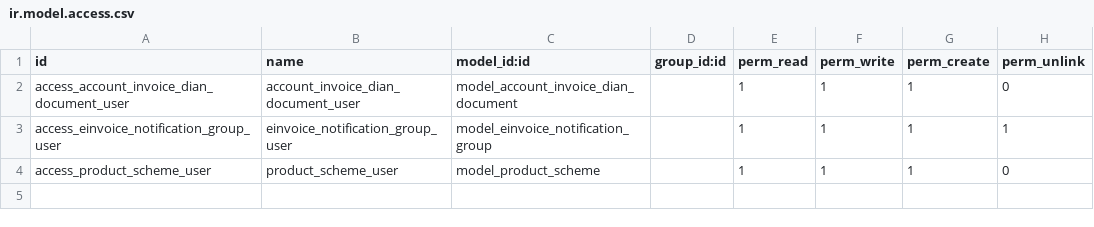
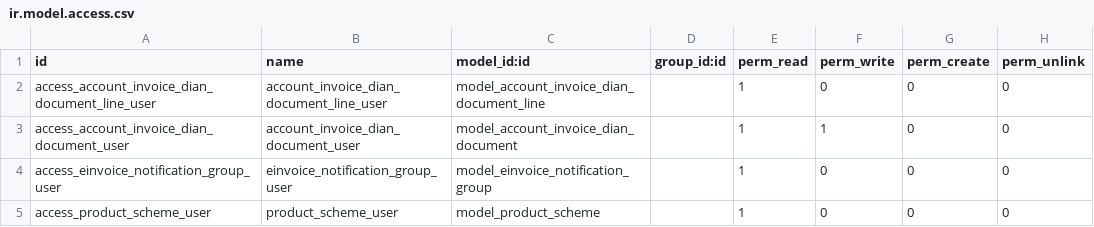
Before and after one commit to proyecto-evoluzion/l10n-colombia, a CSV file: l10n_co_account_e_invoicing/security/ir.model.access.csv, drawn as a sheet.

```diff
--- a/l10n_co_account_e_invoicing/security/ir.model.access.csv
+++ b/l10n_co_account_e_invoicing/security/ir.model.access.csv
@@ -1,4 +1,5 @@
 id,name,model_id:id,group_id:id,perm_read,perm_write,perm_create,perm_unlink
-access_account_invoice_dian_document_user,account_invoice_dian_document_user,model_account_invoice_dian_document,,1,1,1,0
-access_einvoice_notification_group_user,einvoice_notification_group_user,model_einvoice_notification_group,,1,1,1,1
-access_product_scheme_user,product_scheme_user,model_product_scheme,,1,1,1,0
+access_account_invoice_dian_document_line_user,account_invoice_dian_document_line_user,model_account_invoice_dian_document_line,"",1,0,0,0
+access_account_invoice_dian_document_user,account_invoice_dian_document_user,model_account_invoice_dian_document,,1,1,0,0
+access_einvoice_notification_group_user,einvoice_notification_group_user,model_einvoice_notification_group,,1,0,0,0
+access_product_scheme_user,product_scheme_user,model_product_scheme,,1,0,0,0
```
Also changed, not shown: 7 other files.
